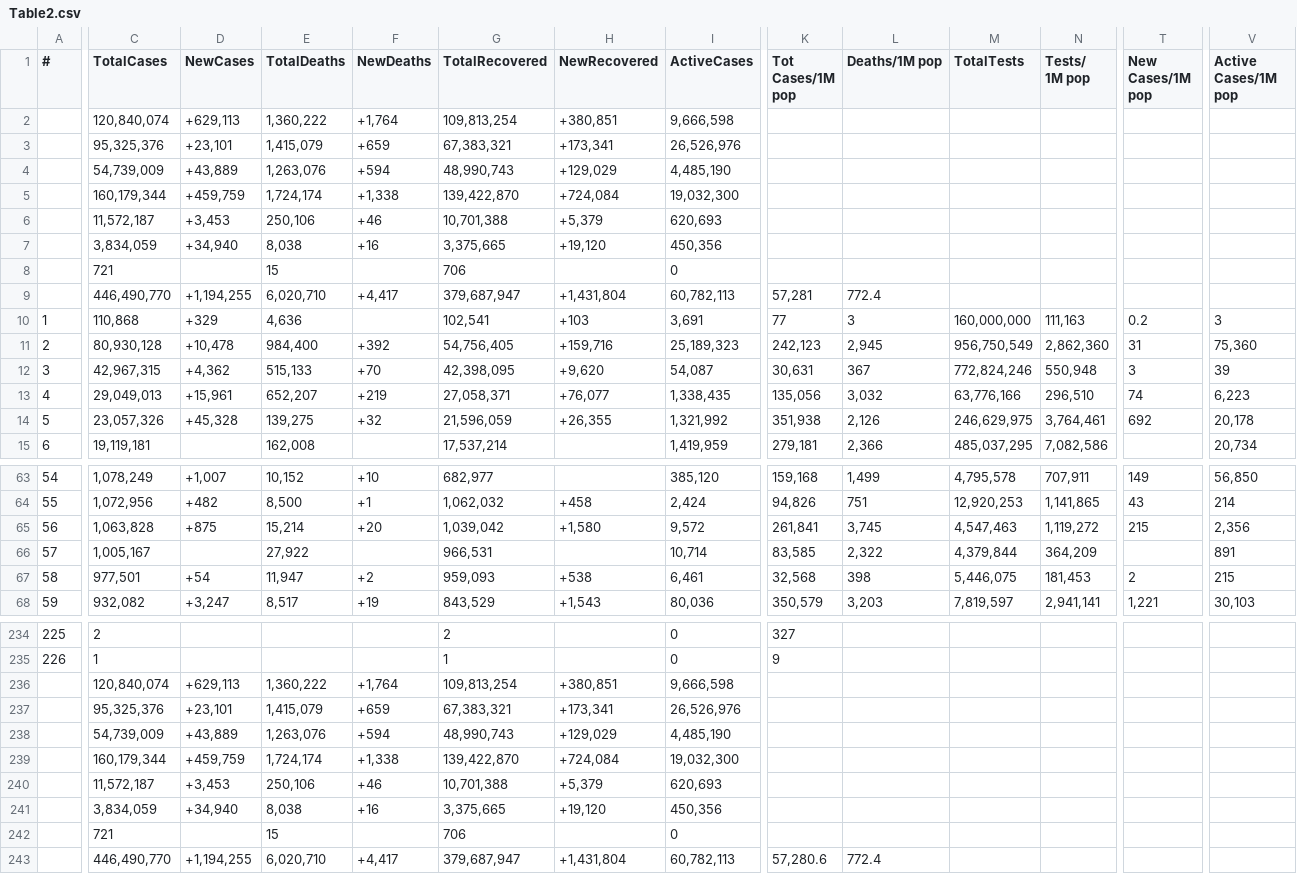
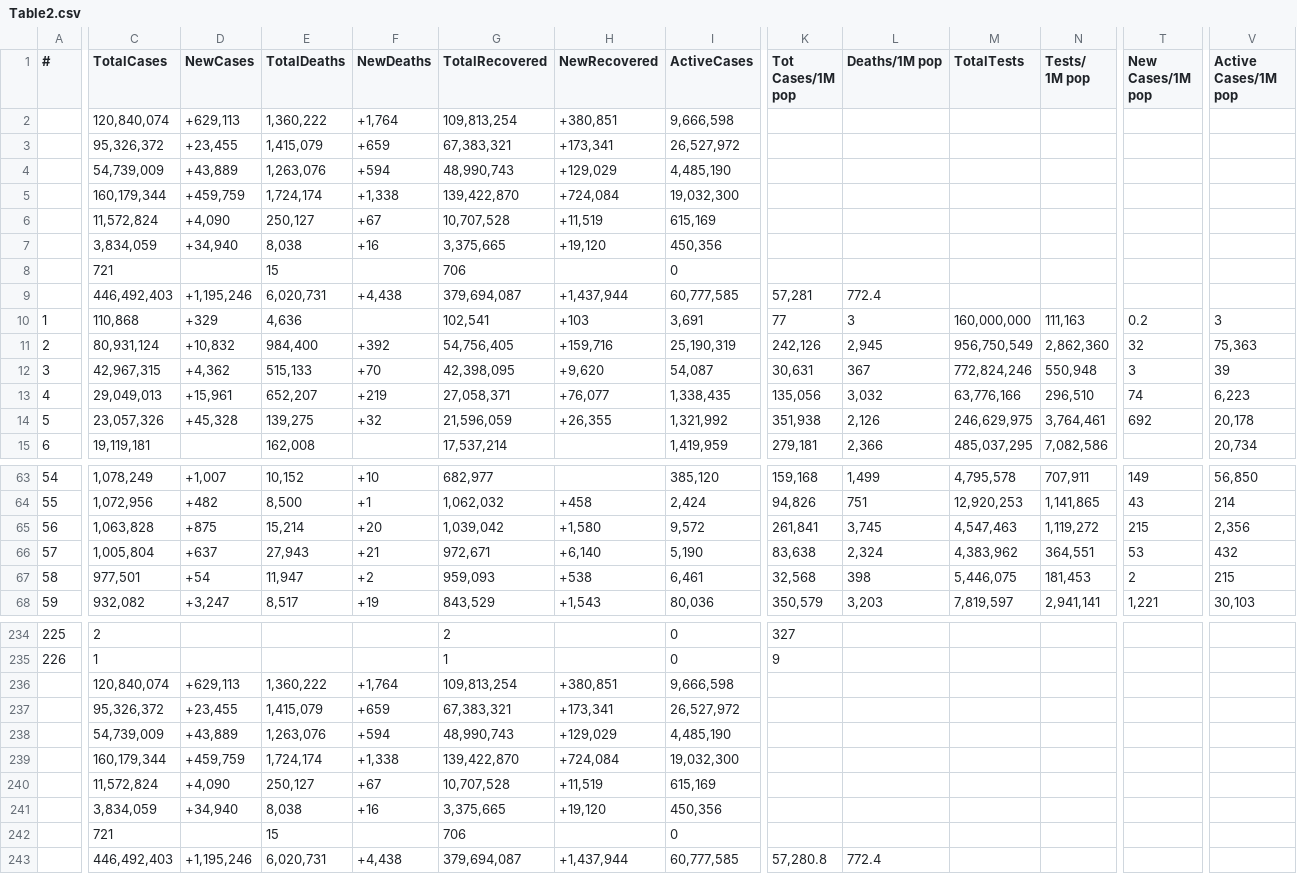
Before and after one commit to Covid-Data-API/Worldometer-Covid-Data-API, a CSV file: Table2.csv, drawn as a sheet; only a part is shown, gaps mark what is left out; removed rows and columns are numbered as before the commit, all else as after; rows hold the shown columns only; the diff covers the shown part only; the diff names each change by its address in the sheet, - before the commit and + after, or states it on an @@ line.

```diff
--- a/Table2.csv
+++ b/Table2.csv
-C3 (TotalCases): 95,325,376
+C3 (TotalCases): 95,326,372
-D3 (NewCases): +23,101
+D3 (NewCases): +23,455
-I3 (ActiveCases): 26,526,976
+I3 (ActiveCases): 26,527,972
-row 6:  | 11,572,187 | +3,453 | 250,106 | +46 | 10,701,388 | +5,379 | 620,693
+row 6:  | 11,572,824 | +4,090 | 250,127 | +67 | 10,707,528 | +11,519 | 615,169
-row 9:  | 446,490,770 | +1,194,255 | 6,020,710 | +4,417 | 379,687,947 | +1,431,804 | 60,782,113 | 57,281 | 772.4
+row 9:  | 446,492,403 | +1,195,246 | 6,020,731 | +4,438 | 379,694,087 | +1,437,944 | 60,777,585 | 57,281 | 772.4
-C11 (TotalCases): 80,930,128
+C11 (TotalCases): 80,931,124
-D11 (NewCases): +10,478
+D11 (NewCases): +10,832
-I11 (ActiveCases): 25,189,323
+I11 (ActiveCases): 25,190,319
-K11 (Tot Cases/1M pop): 242,123
+K11 (Tot Cases/1M pop): 242,126
-T11 (New Cases/1M pop): 31
+T11 (New Cases/1M pop): 32
-V11 (Active Cases/1M pop): 75,360
+V11 (Active Cases/1M pop): 75,363
-C66 (TotalCases): 1,005,167
+C66 (TotalCases): 1,005,804
-D66 (NewCases): (empty)
+D66 (NewCases): +637
-E66 (TotalDeaths): 27,922
+E66 (TotalDeaths): 27,943
-F66 (NewDeaths): (empty)
+F66 (NewDeaths): +21
-G66 (TotalRecovered): 966,531
+G66 (TotalRecovered): 972,671
-H66 (NewRecovered): (empty)
+H66 (NewRecovered): +6,140
-I66 (ActiveCases): 10,714
+I66 (ActiveCases): 5,190
-K66 (Tot Cases/1M pop): 83,585
+K66 (Tot Cases/1M pop): 83,638
-L66 (Deaths/1M pop): 2,322
+L66 (Deaths/1M pop): 2,324
-M66 (TotalTests): 4,379,844
+M66 (TotalTests): 4,383,962
-N66 (Tests/ 1M pop): 364,209
+N66 (Tests/ 1M pop): 364,551
-T66 (New Cases/1M pop): (empty)
+T66 (New Cases/1M pop): 53
-V66 (Active Cases/1M pop): 891
+V66 (Active Cases/1M pop): 432
-C237 (TotalCases): 95,325,376
+C237 (TotalCases): 95,326,372
-D237 (NewCases): +23,101
+D237 (NewCases): +23,455
-I237 (ActiveCases): 26,526,976
+I237 (ActiveCases): 26,527,972
-row 240:  | 11,572,187 | +3,453 | 250,106 | +46 | 10,701,388 | +5,379 | 620,693
+row 240:  | 11,572,824 | +4,090 | 250,127 | +67 | 10,707,528 | +11,519 | 615,169
-row 243:  | 446,490,770 | +1,194,255 | 6,020,710 | +4,417 | 379,687,947 | +1,431,804 | 60,782,113 | 57,280.6 | 772.4
+row 243:  | 446,492,403 | +1,195,246 | 6,020,731 | +4,438 | 379,694,087 | +1,437,944 | 60,777,585 | 57,280.8 | 772.4
```
Also changed, not shown: 2 edited cells elsewhere in this file, Table1.csv, Table3.csv.
